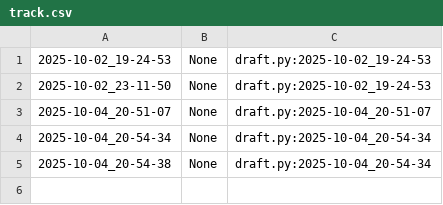
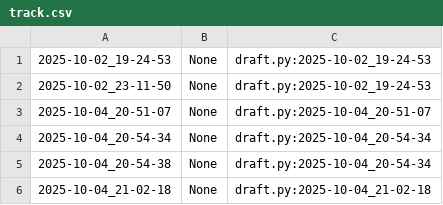
Before and after one commit to qxcode-course/poo-dd-cd-bloco-a-vivistar-here, a CSV file: poo/.tko/track/carro/track.csv, drawn as a sheet; the diff names each change by its address in the sheet, - before the commit and + after, or states it on an @@ line.

```diff
--- a/poo/.tko/track/carro/track.csv
+++ b/poo/.tko/track/carro/track.csv
+row 6: 2025-10-04_21-02-18 | None | draft.py:2025-10-04_21-02-18
```
Also changed, not shown: 3 other files.
